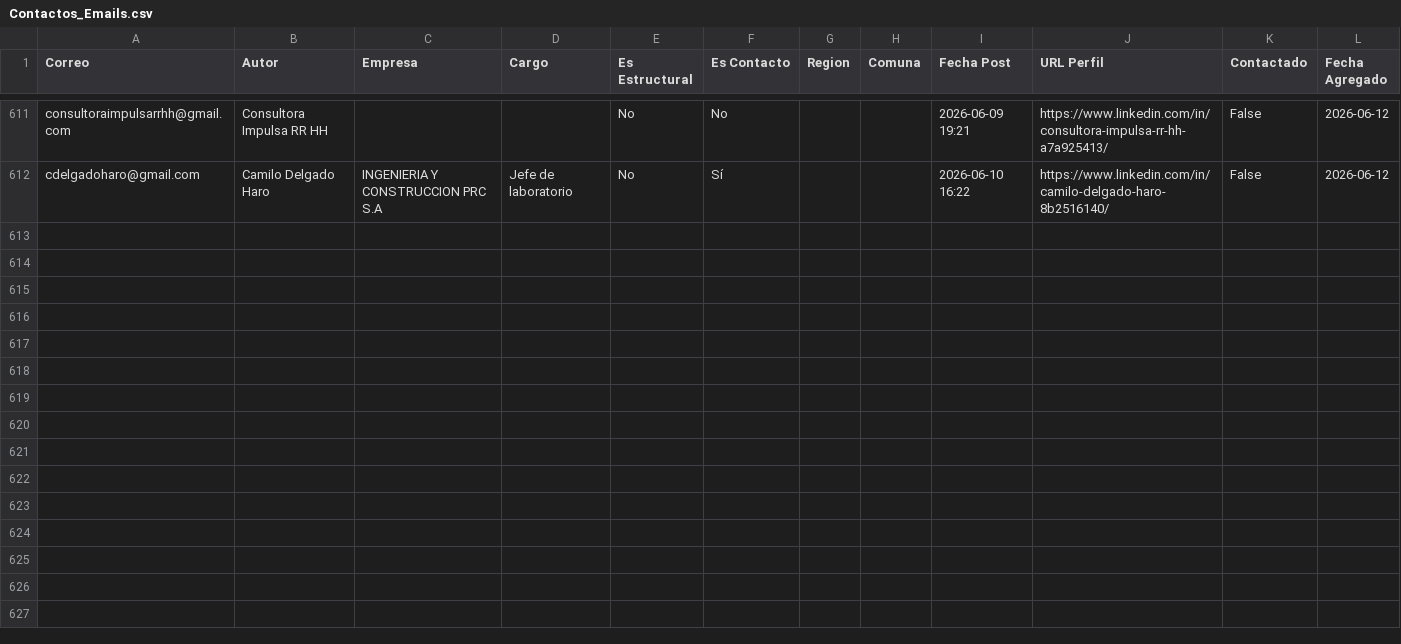
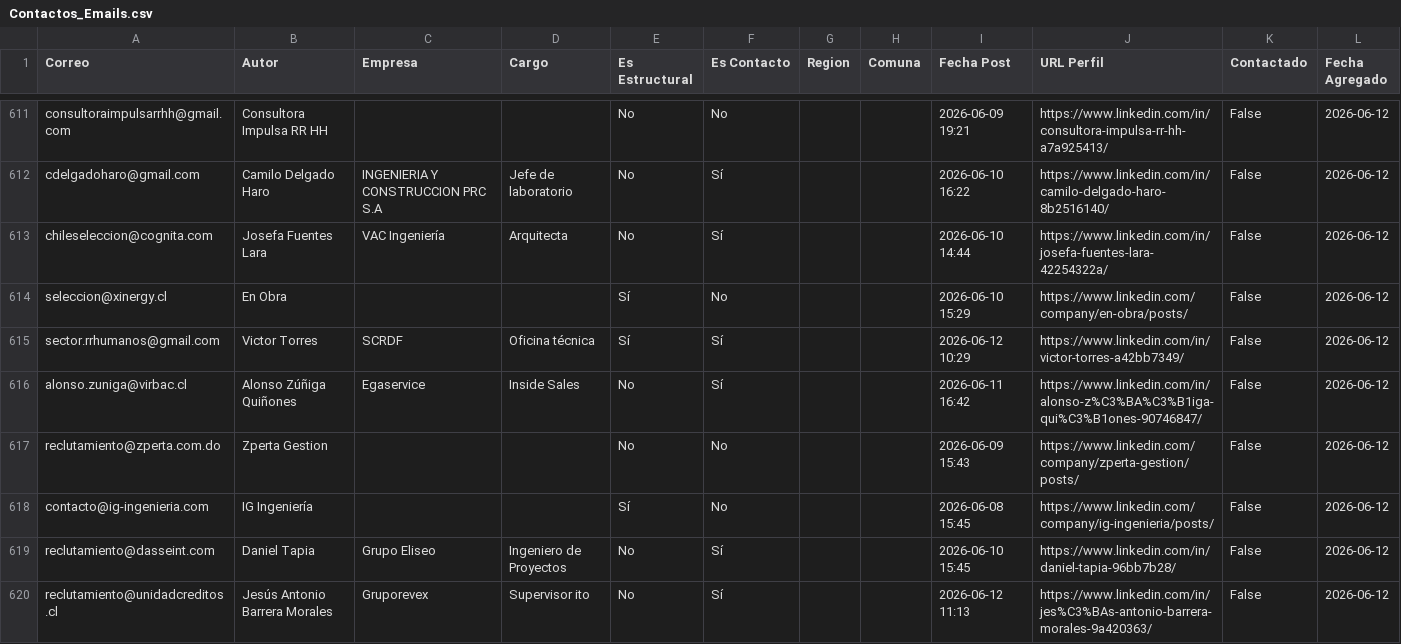
Before and after one commit to bRUNS123/Linkedin-AG, a CSV file: Contactos_Emails.csv, drawn as a sheet; only a part is shown, gaps mark what is left out.

Commit message:
Actualizar Contactos_Emails.csv desde la app

```diff
--- a/Contactos_Emails.csv
+++ b/Contactos_Emails.csv
@@ -612 +612,9 @@ consultoraimpulsarrhh@gmail.com,Consultora Impulsa RR HH,,,No,No,,,2026-06-09 19
 cdelgadoharo@gmail.com,Camilo Delgado Haro,INGENIERIA Y CONSTRUCCION PRC S.A,Jefe de laboratorio,No,Sí,,,2026-06-10 16:22,https://www.linkedin.com/in/camilo-delgado-haro-8b2516140/,False,2026-06-12
+chileseleccion@cognita.com,Josefa Fuentes Lara,VAC Ingeniería,Arquitecta,No,Sí,,,2026-06-10 14:44,https://www.linkedin.com/in/josefa-fuentes-lara-42254322a/,False,2026-06-12
+seleccion@xinergy.cl,En Obra,,,Sí,No,,,2026-06-10 15:29,https://www.linkedin.com/company/en-obra/posts/,False,2026-06-12
+sector.rrhumanos@gmail.com,Victor Torres,SCRDF,Oficina técnica,Sí,Sí,,,2026-06-12 10:29,https://www.linkedin.com/in/victor-torres-a42bb7349/,False,2026-06-12
+alonso.zuniga@virbac.cl,Alonso Zúñiga Quiñones,Egaservice,Inside Sales,No,Sí,,,2026-06-11 16:42,https://www.linkedin.com/in/alonso-z%C3%BA%C3%B1iga-qui%C3%B1ones-90746847/,False,2026-06-12
+reclutamiento@zperta.com.do,Zperta Gestion,,,No,No,,,2026-06-09 15:43,https://www.linkedin.com/company/zperta-gestion/posts/,False,2026-06-12
+contacto@ig-ingenieria.com,IG Ingeniería,,,Sí,No,,,2026-06-08 15:45,https://www.linkedin.com/company/ig-ingenieria/posts/,False,2026-06-12
+reclutamiento@dasseint.com,Daniel Tapia,Grupo Eliseo,Ingeniero de Proyectos,No,Sí,,,2026-06-10 15:45,https://www.linkedin.com/in/daniel-tapia-96bb7b28/,False,2026-06-12
+reclutamiento@unidadcreditos.cl,Jesús Antonio Barrera Morales,Gruporevex,Supervisor ito,No,Sí,,,2026-06-12 11:13,https://www.linkedin.com/in/jes%C3%BAs-antonio-barrera-morales-9a420363/,False,2026-06-12
```
